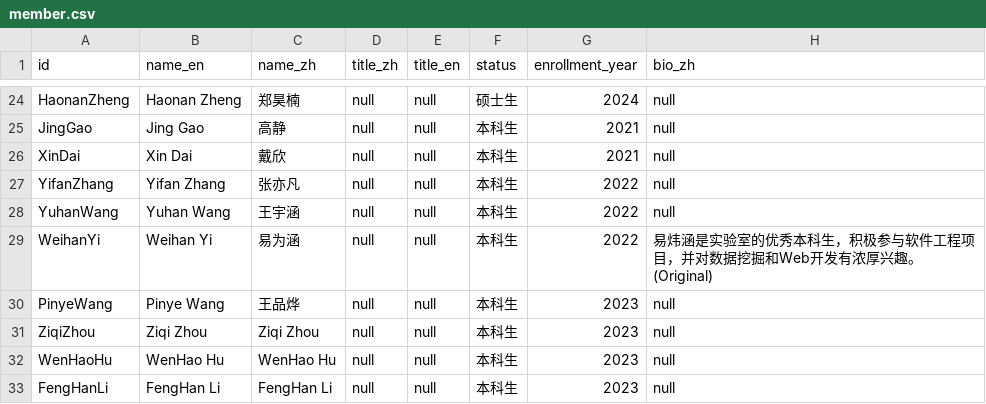
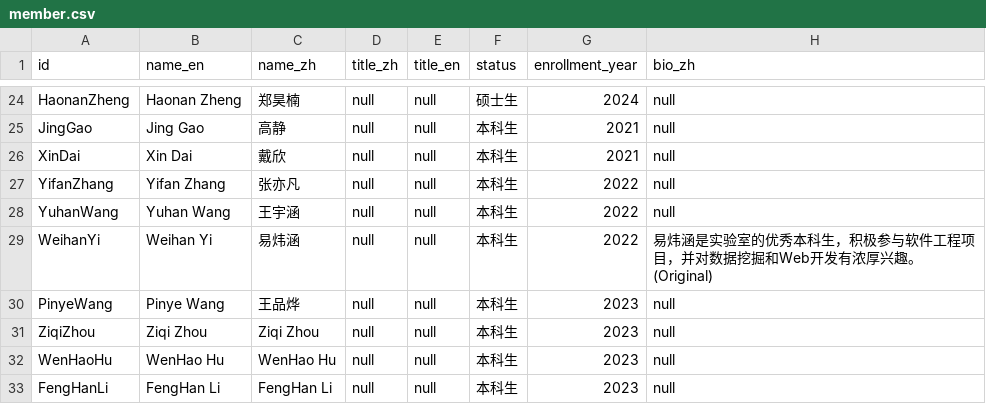
Before and after one commit to Peterzhang915/GoodPage, a CSV file: data/member.csv, drawn as a sheet; only a part is shown, gaps mark what is left out; the diff names each change by its address in the sheet, - before the commit and + after, or states it on an @@ line.

```diff
--- a/data/member.csv
+++ b/data/member.csv
-C29 (name_zh): 易为涵
+C29 (name_zh): 易炜涵
```
Also changed, not shown: 3 other files.
